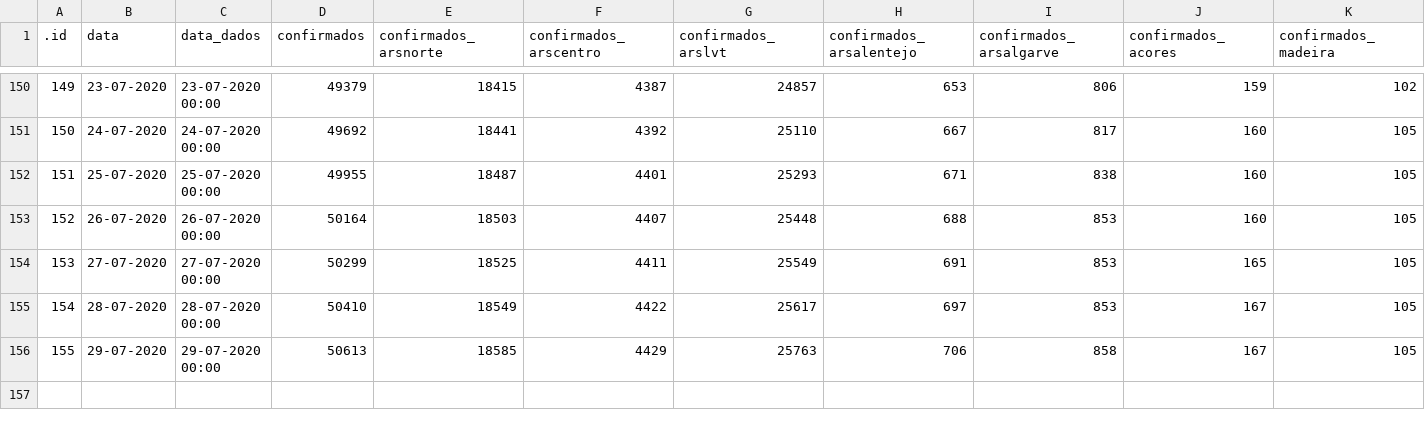
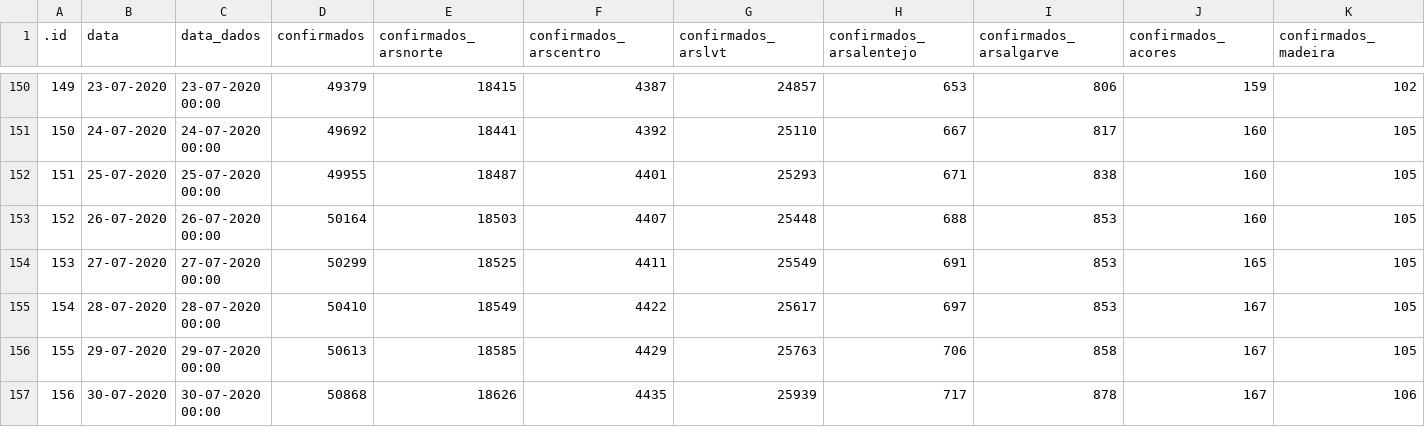
Before and after one commit to CEAUL/Dados_COVID-19_PT, a CSV file: data/covid19pt_DSSG_Orig.csv, drawn as a sheet; only a part is shown, gaps mark what is left out; rows hold the shown columns only; the diff names each change by its address in the sheet, - before the commit and + after, or states it on an @@ line.

```diff
--- a/data/covid19pt_DSSG_Orig.csv
+++ b/data/covid19pt_DSSG_Orig.csv
+row 157: 156 | 30-07-2020 | 30-07-2020 00:00 | 50868 | 18626 | 4435 | 25939 | 717 | 878 | 167 | 106
```
Also changed, not shown: 6 other files.
